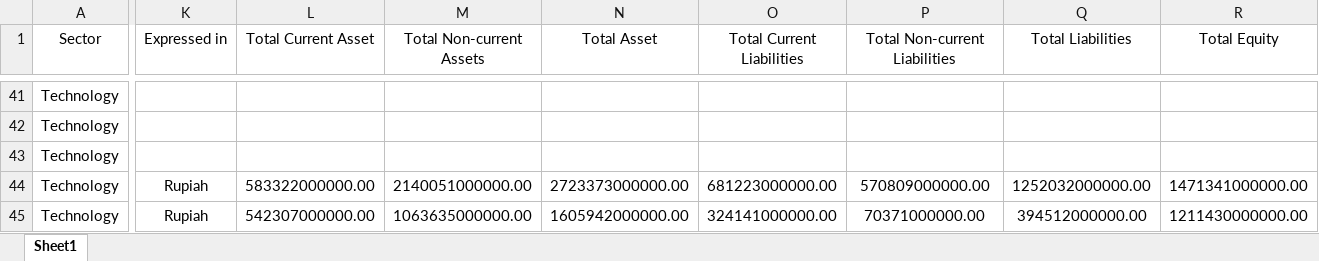
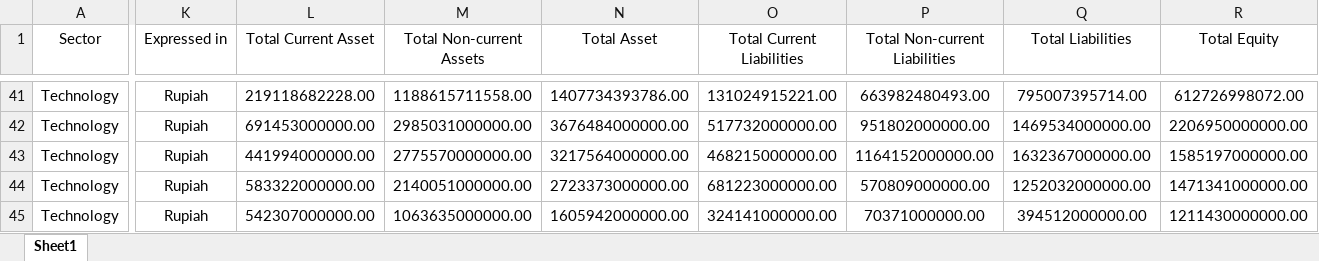
Before and after one commit to statcalonline/IDX, an Excel workbook: myapp/www/data sektor technology.xlsx, sheet Sheet1, drawn as a sheet; only a part is shown, gaps mark what is left out; values as stored, in another font and other column widths than the file's, no borders; the diff covers the shown part only; the diff names each change by its address in the sheet, - before the commit and + after, or states it on an @@ line.

```diff
--- a/myapp/www/data sektor technology.xlsx (sheet Sheet1)
+++ b/myapp/www/data sektor technology.xlsx (sheet Sheet1)
-K41:K43 (Expressed in): (empty)
+K41:K43 (Expressed in): Rupiah
-L41 (Total Current Asset): (empty)
+L41 (Total Current Asset): 219118682228.00
-M41 (Total Non-current Assets): (empty)
+M41 (Total Non-current Assets): 1188615711558.00
-N41 (Total Asset): (empty)
+N41 (Total Asset): 1407734393786.00
-O41 (Total Current Liabilities): (empty)
+O41 (Total Current Liabilities): 131024915221.00
-P41 (Total Non-current Liabilities): (empty)
+P41 (Total Non-current Liabilities): 663982480493.00
-Q41 (Total Liabilities): (empty)
+Q41 (Total Liabilities): 795007395714.00
-R41 (Total Equity): (empty)
+R41 (Total Equity): 612726998072.00
-L42 (Total Current Asset): (empty)
+L42 (Total Current Asset): 691453000000.00
-M42 (Total Non-current Assets): (empty)
+M42 (Total Non-current Assets): 2985031000000.00
-N42 (Total Asset): (empty)
+N42 (Total Asset): 3676484000000.00
-O42 (Total Current Liabilities): (empty)
+O42 (Total Current Liabilities): 517732000000.00
-P42 (Total Non-current Liabilities): (empty)
+P42 (Total Non-current Liabilities): 951802000000.00
-Q42 (Total Liabilities): (empty)
+Q42 (Total Liabilities): 1469534000000.00
-R42 (Total Equity): (empty)
+R42 (Total Equity): 2206950000000.00
-L43 (Total Current Asset): (empty)
+L43 (Total Current Asset): 441994000000.00
-M43 (Total Non-current Assets): (empty)
+M43 (Total Non-current Assets): 2775570000000.00
-N43 (Total Asset): (empty)
+N43 (Total Asset): 3217564000000.00
-O43 (Total Current Liabilities): (empty)
+O43 (Total Current Liabilities): 468215000000.00
-P43 (Total Non-current Liabilities): (empty)
+P43 (Total Non-current Liabilities): 1164152000000.00
-Q43 (Total Liabilities): (empty)
+Q43 (Total Liabilities): 1632367000000.00
-R43 (Total Equity): (empty)
+R43 (Total Equity): 1585197000000.00
```
Also changed, not shown: 377 edited cells elsewhere in this sheet, 2 other files.
